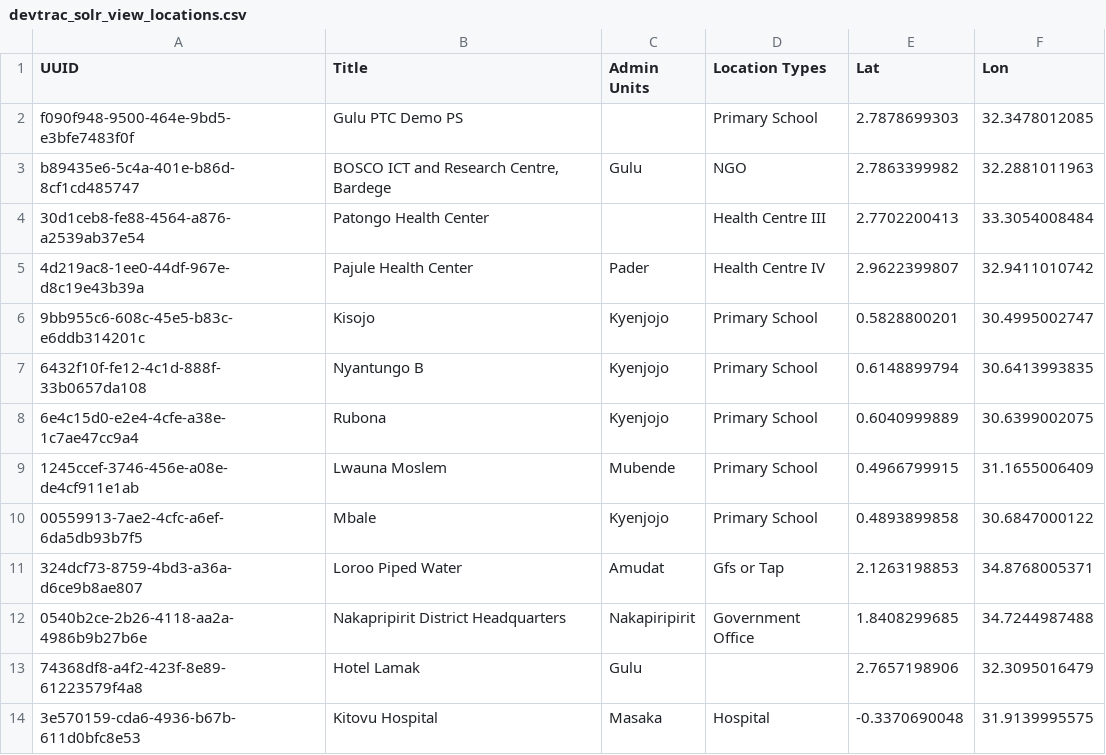
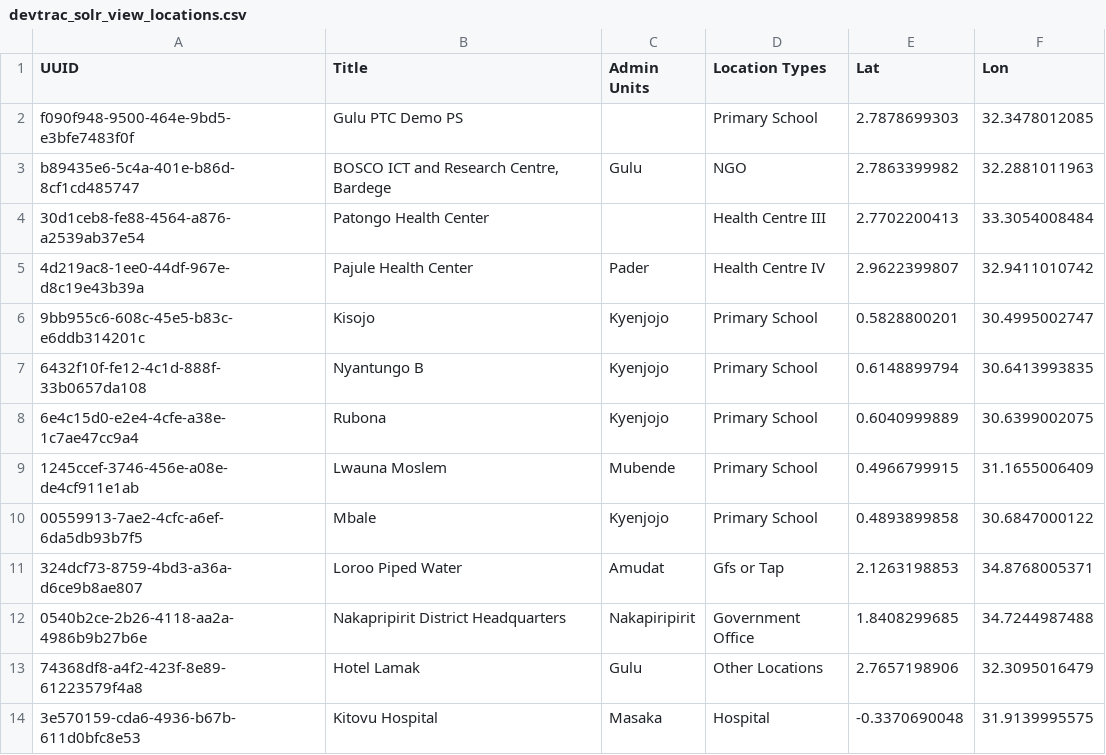
Before and after one commit to jenkinsge/DevtracAuto, a CSV file: modules/apps/devtrac_to_devtrac_importer/modules/devtrac_to_devtrac_demodata/data/devtrac_solr_view_locations.csv, drawn as a sheet.

```diff
--- a/modules/apps/devtrac_to_devtrac_importer/modules/devtrac_to_devtrac_demodata/data/devtrac_solr_view_locations.csv
+++ b/modules/apps/devtrac_to_devtrac_importer/modules/devtrac_to_devtrac_demodata/data/devtrac_solr_view_locations.csv
@@ -12,3 +12,3 @@
 "0540b2ce-2b26-4118-aa2a-4986b9b27b6e","Nakapripirit District Headquarters","Nakapiripirit","Government Office",1.8408299685,34.7244987488
-"74368df8-a4f2-423f-8e89-61223579f4a8","Hotel Lamak","Gulu",,2.7657198906,32.3095016479
+"74368df8-a4f2-423f-8e89-61223579f4a8","Hotel Lamak","Gulu","Other Locations",2.7657198906,32.3095016479
 "3e570159-cda6-4936-b67b-611d0bfc8e53","Kitovu Hospital","Masaka","Hospital",-0.3370690048,31.9139995575
```
Also changed, not shown: modules/apps/devtrac_to_devtrac_importer/modules/devtrac_to_devtrac_demodata/data/devtrac_solr_view_sitevisits.csv, 3 other files.
